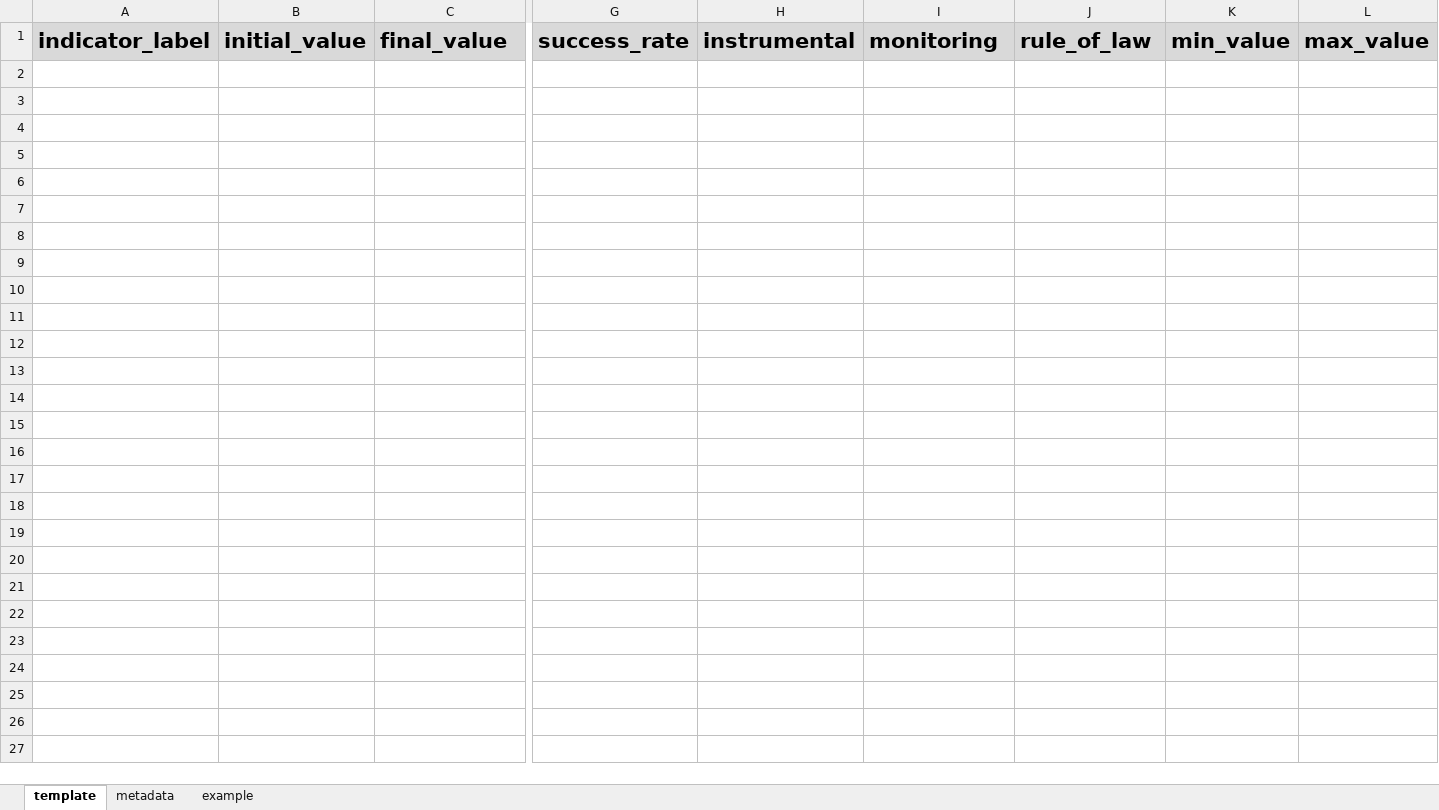
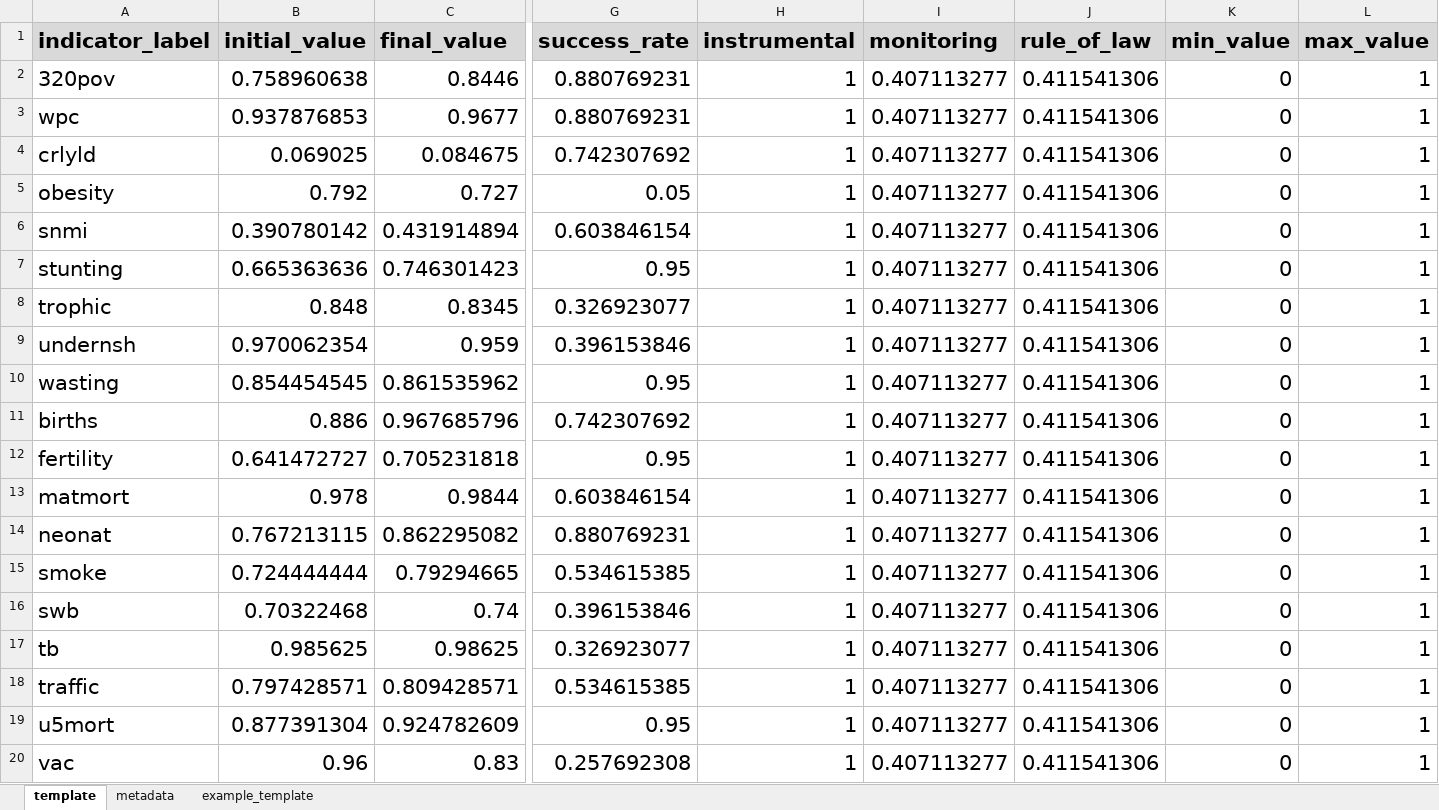
Before and after one commit to poliagentx/PoliAgentX, an Excel workbook: theme/static/templates/template_indicators.xlsx, sheet template, drawn as a sheet; only a part is shown, gaps mark what is left out; values as stored, in another font and other column widths than the file's, no borders; rows hold the shown columns only; the diff covers the shown part only; the diff names each change by its address in the sheet, - before the commit and + after, or states it on an @@ line.

```diff
--- a/theme/static/templates/template_indicators.xlsx (sheet template)
+++ b/theme/static/templates/template_indicators.xlsx (sheet template)
-sheet tab: example
+sheet tab: example_template
+row 2: 320pov | 0.758960638 | 0.8446 | 0.880769231 | 1 | 0.407113277 | 0.411541306 | 0 | 1
+row 3: wpc | 0.937876853 | 0.9677 | 0.880769231 | 1 | 0.407113277 | 0.411541306 | 0 | 1
+row 4: crlyld | 0.069025 | 0.084675 | 0.742307692 | 1 | 0.407113277 | 0.411541306 | 0 | 1
+row 5: obesity | 0.792 | 0.727 | 0.05 | 1 | 0.407113277 | 0.411541306 | 0 | 1
+row 6: snmi | 0.390780142 | 0.431914894 | 0.603846154 | 1 | 0.407113277 | 0.411541306 | 0 | 1
+row 7: stunting | 0.665363636 | 0.746301423 | 0.95 | 1 | 0.407113277 | 0.411541306 | 0 | 1
+row 8: trophic | 0.848 | 0.8345 | 0.326923077 | 1 | 0.407113277 | 0.411541306 | 0 | 1
+row 9: undernsh | 0.970062354 | 0.959 | 0.396153846 | 1 | 0.407113277 | 0.411541306 | 0 | 1
+row 10: wasting | 0.854454545 | 0.861535962 | 0.95 | 1 | 0.407113277 | 0.411541306 | 0 | 1
+row 11: births | 0.886 | 0.967685796 | 0.742307692 | 1 | 0.407113277 | 0.411541306 | 0 | 1
+row 12: fertility | 0.641472727 | 0.705231818 | 0.95 | 1 | 0.407113277 | 0.411541306 | 0 | 1
+row 13: matmort | 0.978 | 0.9844 | 0.603846154 | 1 | 0.407113277 | 0.411541306 | 0 | 1
+row 14: neonat | 0.767213115 | 0.862295082 | 0.880769231 | 1 | 0.407113277 | 0.411541306 | 0 | 1
+row 15: smoke | 0.724444444 | 0.79294665 | 0.534615385 | 1 | 0.407113277 | 0.411541306 | 0 | 1
+row 16: swb | 0.70322468 | 0.74 | 0.396153846 | 1 | 0.407113277 | 0.411541306 | 0 | 1
+row 17: tb | 0.985625 | 0.98625 | 0.326923077 | 1 | 0.407113277 | 0.411541306 | 0 | 1
+row 18: traffic | 0.797428571 | 0.809428571 | 0.534615385 | 1 | 0.407113277 | 0.411541306 | 0 | 1
+row 19: u5mort | 0.877391304 | 0.924782609 | 0.95 | 1 | 0.407113277 | 0.411541306 | 0 | 1
+row 20: vac | 0.96 | 0.83 | 0.257692308 | 1 | 0.407113277 | 0.411541306 | 0 | 1
```
Also changed, not shown: 46 added rows elsewhere in this sheet, sheet example_template, theme/static/templates/template_budget.xlsx, 27 other files.
